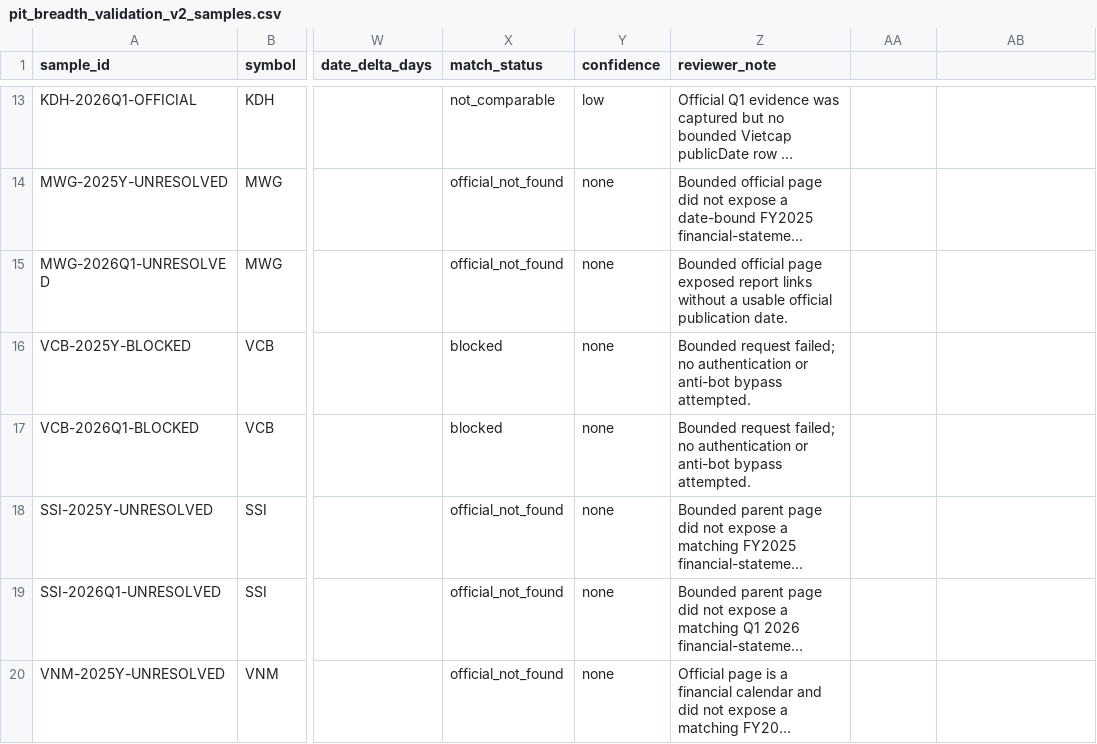
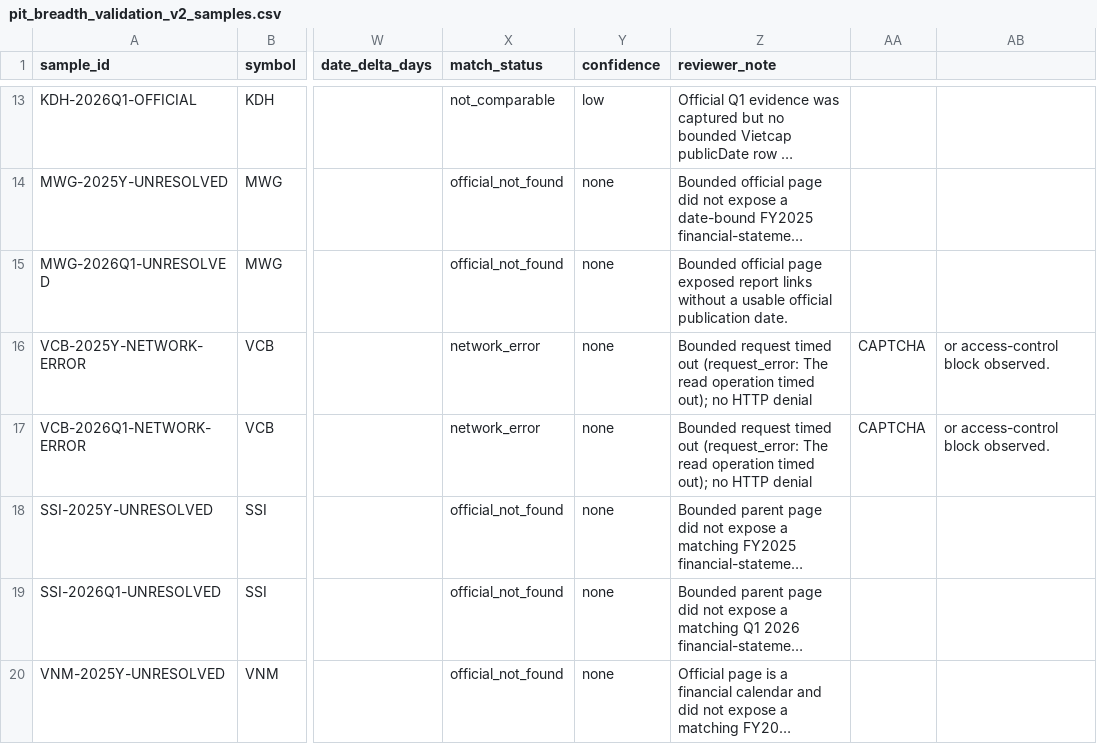
Before and after one commit to aumi102/vsf-agentic-trading-lab, a CSV file: docs/data_sources/pit_breadth_validation_v2_samples.csv, drawn as a sheet; only a part is shown, gaps mark what is left out; long unchanged cells end in …; the diff names each change by its address in the sheet, - before the commit and + after, or states it on an @@ line.

```diff
--- a/docs/data_sources/pit_breadth_validation_v2_samples.csv
+++ b/docs/data_sources/pit_breadth_validation_v2_samples.csv
-A16 (sample_id): VCB-2025Y-BLOCKED
+A16 (sample_id): VCB-2025Y-NETWORK-ERROR
-X16:X17 (match_status): blocked
+X16:X17 (match_status): network_error
-Z16:Z17 (reviewer_note): Bounded request failed; no authentication or anti-bot bypass attempted.
+Z16:Z17 (reviewer_note): Bounded request timed out (request_error: The read operation timed out); no HTTP denial
-AA16:AA17: (empty)
+AA16:AA17: CAPTCHA
-AB16:AB17: (empty)
+AB16:AB17: or access-control block observed.
-A17 (sample_id): VCB-2026Q1-BLOCKED
+A17 (sample_id): VCB-2026Q1-NETWORK-ERROR
```
Also changed, not shown: 4 other files.
